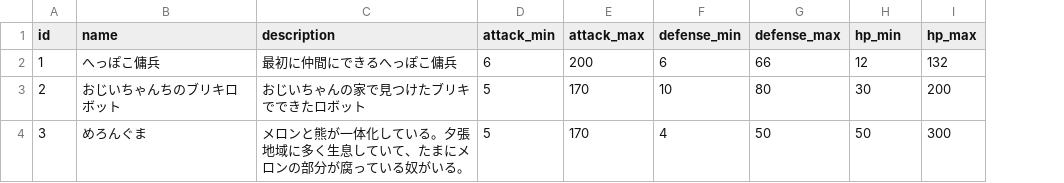
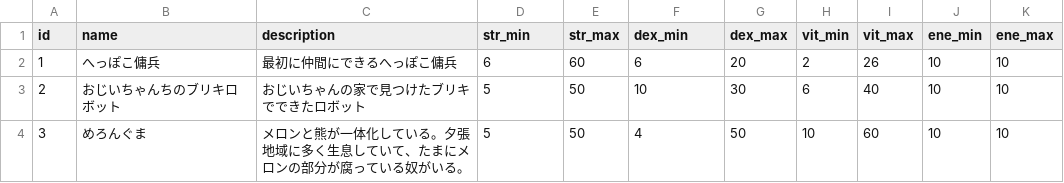
Before and after one commit to sukesan1984/agrarian, a CSV file: master/Soldier.csv, drawn as a sheet; only a part is shown; removed rows and columns are numbered as before the commit, all else as after; the diff names each change by its address in the sheet, - before the commit and + after, or states it on an @@ line.

Commit message:
Soldierのカラムを差し替える

```diff
--- a/master/Soldier.csv
+++ b/master/Soldier.csv
-column E (attack_max), rows 2-4: 200 | 170 | 170
+column E (str_max), rows 2-4: 60 | 50 | 50
-column G (defense_max), rows 2-4: 66 | 80 | 50
-column I (hp_max), rows 2-4: 132 | 200 | 300
+column H (vit_min), rows 2-4: 2 | 6 | 10
+column I (vit_max), rows 2-4: 26 | 40 | 60
+column J (ene_min), rows 2-4: all 10
+column K (ene_max), rows 2-4: all 10
-D1: attack_min
+D1: str_min
-F1: defense_min
+F1: dex_min
-G1: hp_min
+G1: dex_max
-G2 (dex_max): 12
+G2 (dex_max): 20
```
Also changed, not shown: master/Enemy.csv, 8 other files.
